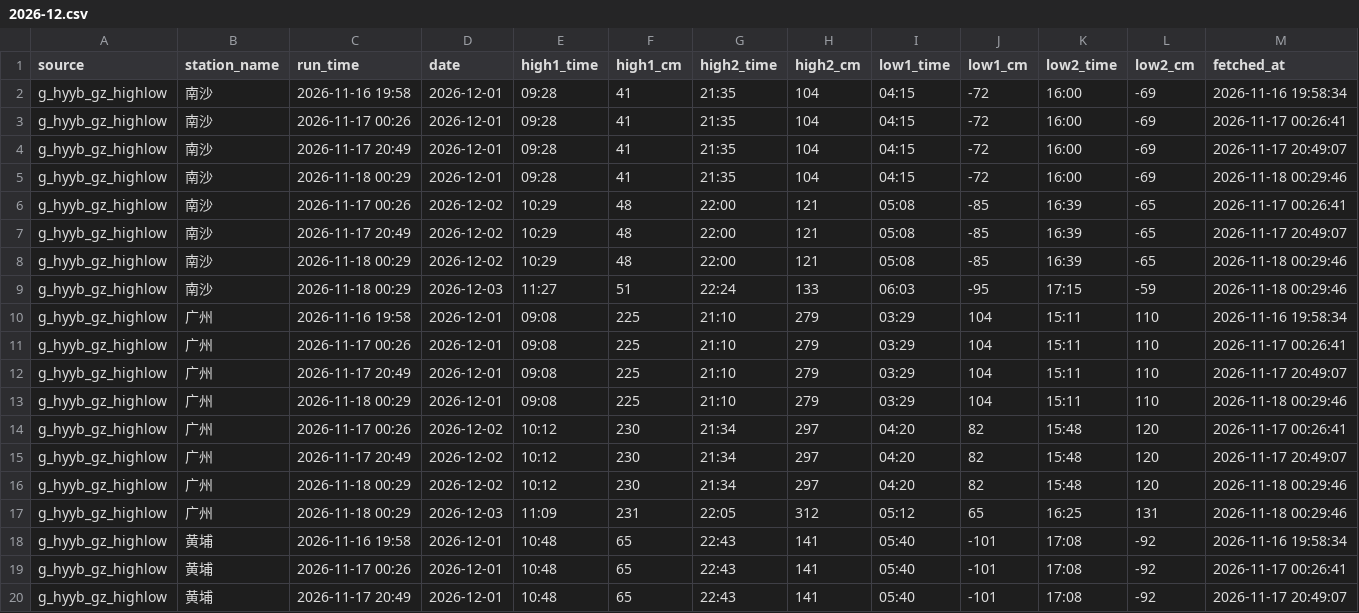
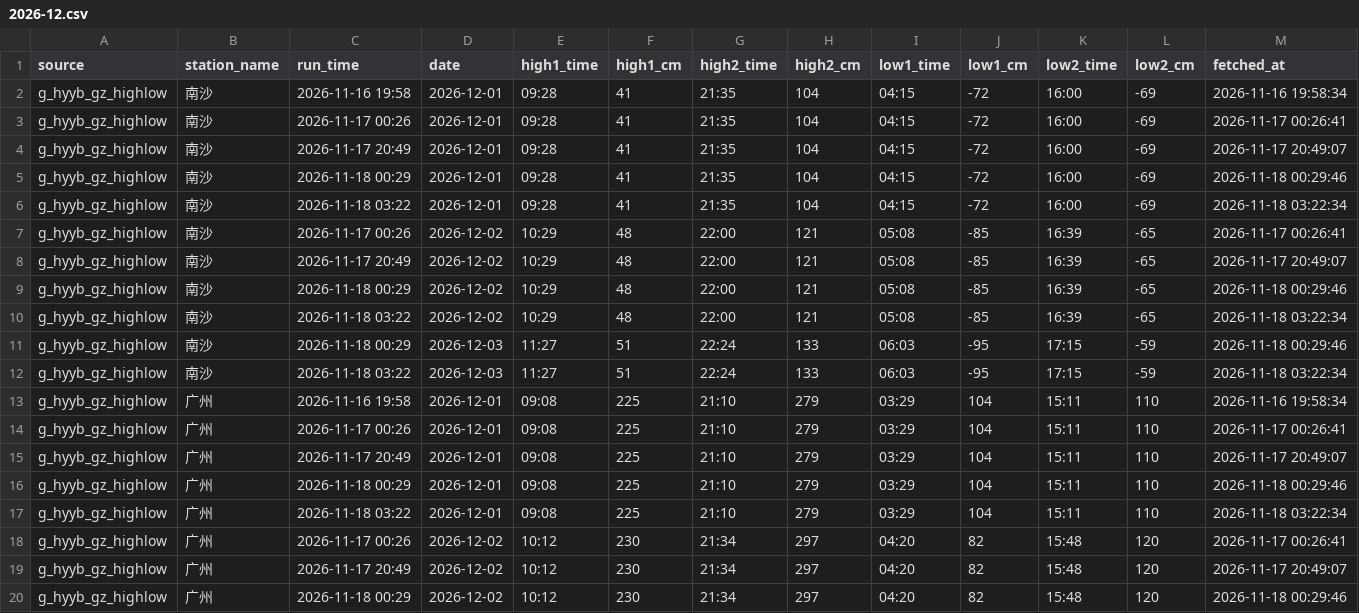
Before and after one commit to vivihine/yagang-tidewatch, a CSV file: data/gz_highlow/2026-12.csv, drawn as a sheet; only a part is shown; the shorter side is filled out with more unchanged rows; rows hold the shown columns only; the diff covers the shown part only; the diff names each change by its address in the sheet, - before the commit and + after, or states it on an @@ line.

```diff
--- a/data/gz_highlow/2026-12.csv
+++ b/data/gz_highlow/2026-12.csv
+row 6: g_hyyb_gz_highlow | 南沙 | 2026-11-18 03:22 | 2026-12-01 | 09:28 | 41 | 21:35 | 104 | 04:15 | -72 | 16:00 | -69 | 2026-11-18 03:22:34
+row 10: g_hyyb_gz_highlow | 南沙 | 2026-11-18 03:22 | 2026-12-02 | 10:29 | 48 | 22:00 | 121 | 05:08 | -85 | 16:39 | -65 | 2026-11-18 03:22:34
+row 12: g_hyyb_gz_highlow | 南沙 | 2026-11-18 03:22 | 2026-12-03 | 11:27 | 51 | 22:24 | 133 | 06:03 | -95 | 17:15 | -59 | 2026-11-18 03:22:34
+row 17: g_hyyb_gz_highlow | 广州 | 2026-11-18 03:22 | 2026-12-01 | 09:08 | 225 | 21:10 | 279 | 03:29 | 104 | 15:11 | 110 | 2026-11-18 03:22:34
```
Also changed, not shown: 5 added rows elsewhere in this file, data/glofas/2026-11.csv, data/meta/run_log.csv, 9 other files.
